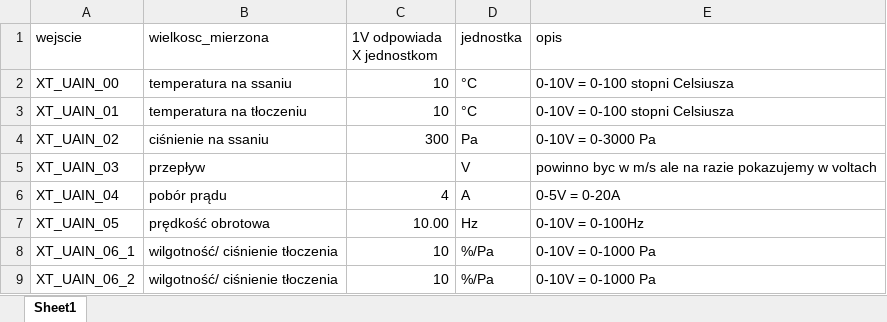
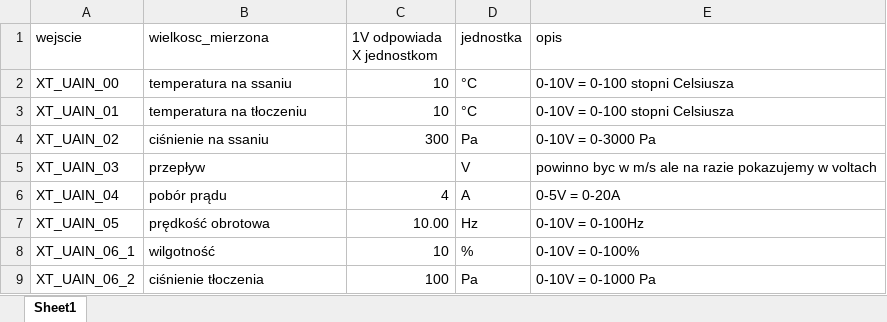
Before and after one commit to Arivalo/210920_WE, an Excel workbook: config_files/20178_9.xlsx, sheet Sheet1, drawn as a sheet; values as stored, in another font and other column widths than the file's, no borders; the diff names each change by its address in the sheet, - before the commit and + after, or states it on an @@ line.

```diff
--- a/config_files/20178_9.xlsx (sheet Sheet1)
+++ b/config_files/20178_9.xlsx (sheet Sheet1)
-B8 (wielkosc_mierzona): wilgotność/ ciśnienie tłoczenia
+B8 (wielkosc_mierzona): wilgotność
-D8 (jednostka): %/Pa
+D8 (jednostka): %
-E8 (opis): 0-10V = 0-1000 Pa
+E8 (opis): 0-10V = 0-100%
-B9 (wielkosc_mierzona): wilgotność/ ciśnienie tłoczenia
+B9 (wielkosc_mierzona): ciśnienie tłoczenia
-C9 (1V odpowiada X jednostkom): 10
+C9 (1V odpowiada X jednostkom): 100
-D9 (jednostka): %/Pa
+D9 (jednostka): Pa
```
Also changed, not shown: config_files/20093_2.xlsx, config_files/20194_21.xlsx, 4 other files.
